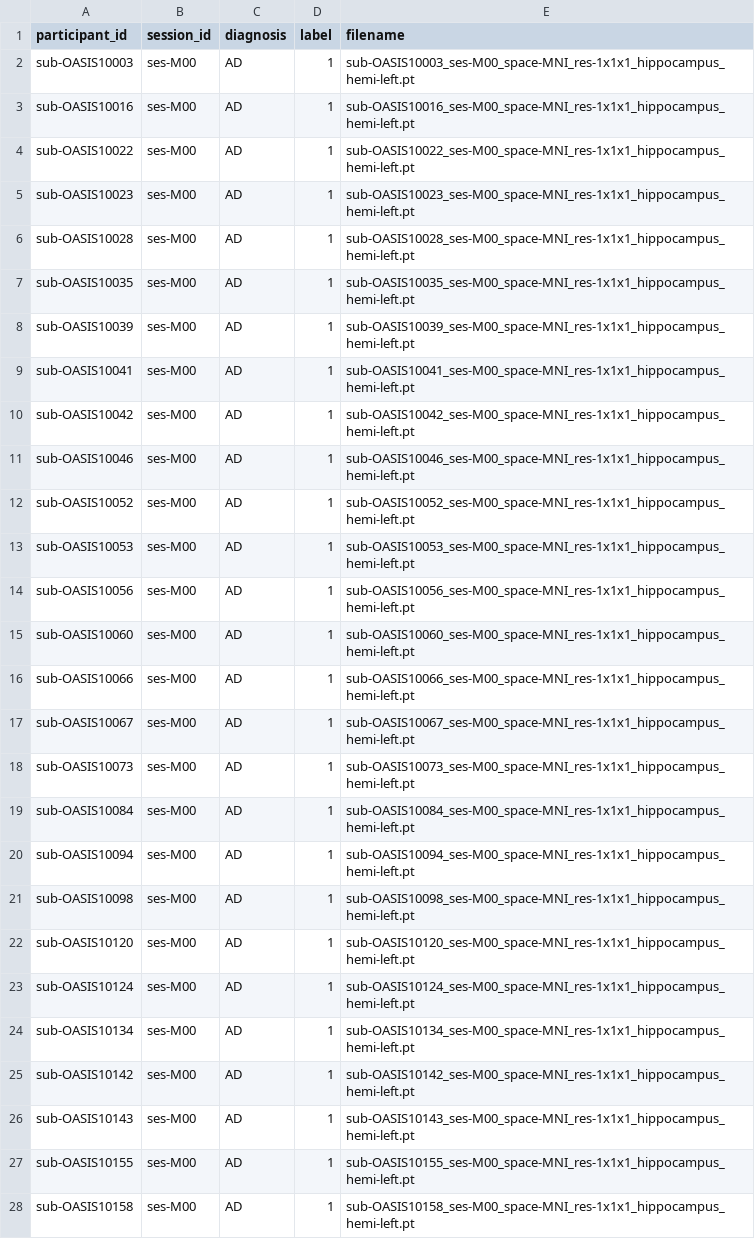
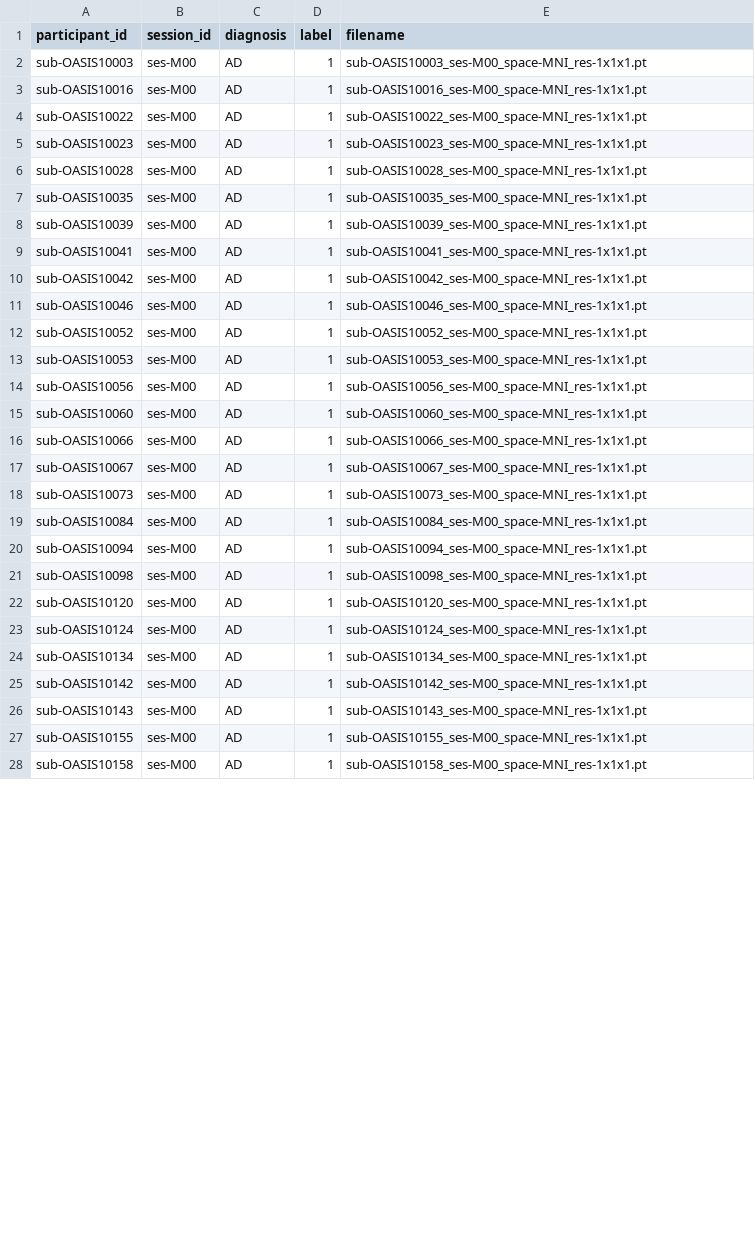
Before and after one commit to 14thibea/OASIS-1_dataset, a TSV file: tsv_files/AD_CN.tsv, drawn as a sheet; only a part is shown; the diff covers the shown part only.

```diff
--- a/tsv_files/AD_CN.tsv
+++ b/tsv_files/AD_CN.tsv
@@ -1,28 +1,28 @@
 participant_id	session_id	diagnosis	label	filename
-sub-OASIS10003	ses-M00	AD	1	sub-OASIS10003_ses-M00_space-MNI_res-1x1x1_hippocampus_hemi-left.pt
-sub-OASIS10016	ses-M00	AD	1	sub-OASIS10016_ses-M00_space-MNI_res-1x1x1_hippocampus_hemi-left.pt
-sub-OASIS10022	ses-M00	AD	1	sub-OASIS10022_ses-M00_space-MNI_res-1x1x1_hippocampus_hemi-left.pt
-sub-OASIS10023	ses-M00	AD	1	sub-OASIS10023_ses-M00_space-MNI_res-1x1x1_hippocampus_hemi-left.pt
-sub-OASIS10028	ses-M00	AD	1	sub-OASIS10028_ses-M00_space-MNI_res-1x1x1_hippocampus_hemi-left.pt
-sub-OASIS10035	ses-M00	AD	1	sub-OASIS10035_ses-M00_space-MNI_res-1x1x1_hippocampus_hemi-left.pt
-sub-OASIS10039	ses-M00	AD	1	sub-OASIS10039_ses-M00_space-MNI_res-1x1x1_hippocampus_hemi-left.pt
-sub-OASIS10041	ses-M00	AD	1	sub-OASIS10041_ses-M00_space-MNI_res-1x1x1_hippocampus_hemi-left.pt
-sub-OASIS10042	ses-M00	AD	1	sub-OASIS10042_ses-M00_space-MNI_res-1x1x1_hippocampus_hemi-left.pt
-sub-OASIS10046	ses-M00	AD	1	sub-OASIS10046_ses-M00_space-MNI_res-1x1x1_hippocampus_hemi-left.pt
-sub-OASIS10052	ses-M00	AD	1	sub-OASIS10052_ses-M00_space-MNI_res-1x1x1_hippocampus_hemi-left.pt
-sub-OASIS10053	ses-M00	AD	1	sub-OASIS10053_ses-M00_space-MNI_res-1x1x1_hippocampus_hemi-left.pt
-sub-OASIS10056	ses-M00	AD	1	sub-OASIS10056_ses-M00_space-MNI_res-1x1x1_hippocampus_hemi-left.pt
-sub-OASIS10060	ses-M00	AD	1	sub-OASIS10060_ses-M00_space-MNI_res-1x1x1_hippocampus_hemi-left.pt
-sub-OASIS10066	ses-M00	AD	1	sub-OASIS10066_ses-M00_space-MNI_res-1x1x1_hippocampus_hemi-left.pt
-sub-OASIS10067	ses-M00	AD	1	sub-OASIS10067_ses-M00_space-MNI_res-1x1x1_hippocampus_hemi-left.pt
-sub-OASIS10073	ses-M00	AD	1	sub-OASIS10073_ses-M00_space-MNI_res-1x1x1_hippocampus_hemi-left.pt
-sub-OASIS10084	ses-M00	AD	1	sub-OASIS10084_ses-M00_space-MNI_res-1x1x1_hippocampus_hemi-left.pt
-sub-OASIS10094	ses-M00	AD	1	sub-OASIS10094_ses-M00_space-MNI_res-1x1x1_hippocampus_hemi-left.pt
-sub-OASIS10098	ses-M00	AD	1	sub-OASIS10098_ses-M00_space-MNI_res-1x1x1_hippocampus_hemi-left.pt
-sub-OASIS10120	ses-M00	AD	1	sub-OASIS10120_ses-M00_space-MNI_res-1x1x1_hippocampus_hemi-left.pt
-sub-OASIS10124	ses-M00	AD	1	sub-OASIS10124_ses-M00_space-MNI_res-1x1x1_hippocampus_hemi-left.pt
-sub-OASIS10134	ses-M00	AD	1	sub-OASIS10134_ses-M00_space-MNI_res-1x1x1_hippocampus_hemi-left.pt
-sub-OASIS10142	ses-M00	AD	1	sub-OASIS10142_ses-M00_space-MNI_res-1x1x1_hippocampus_hemi-left.pt
-sub-OASIS10143	ses-M00	AD	1	sub-OASIS10143_ses-M00_space-MNI_res-1x1x1_hippocampus_hemi-left.pt
-sub-OASIS10155	ses-M00	AD	1	sub-OASIS10155_ses-M00_space-MNI_res-1x1x1_hippocampus_hemi-left.pt
-sub-OASIS10158	ses-M00	AD	1	sub-OASIS10158_ses-M00_space-MNI_res-1x1x1_hippocampus_hemi-left.pt
+sub-OASIS10003	ses-M00	AD	1	sub-OASIS10003_ses-M00_space-MNI_res-1x1x1.pt
+sub-OASIS10016	ses-M00	AD	1	sub-OASIS10016_ses-M00_space-MNI_res-1x1x1.pt
+sub-OASIS10022	ses-M00	AD	1	sub-OASIS10022_ses-M00_space-MNI_res-1x1x1.pt
+sub-OASIS10023	ses-M00	AD	1	sub-OASIS10023_ses-M00_space-MNI_res-1x1x1.pt
+sub-OASIS10028	ses-M00	AD	1	sub-OASIS10028_ses-M00_space-MNI_res-1x1x1.pt
+sub-OASIS10035	ses-M00	AD	1	sub-OASIS10035_ses-M00_space-MNI_res-1x1x1.pt
+sub-OASIS10039	ses-M00	AD	1	sub-OASIS10039_ses-M00_space-MNI_res-1x1x1.pt
+sub-OASIS10041	ses-M00	AD	1	sub-OASIS10041_ses-M00_space-MNI_res-1x1x1.pt
+sub-OASIS10042	ses-M00	AD	1	sub-OASIS10042_ses-M00_space-MNI_res-1x1x1.pt
+sub-OASIS10046	ses-M00	AD	1	sub-OASIS10046_ses-M00_space-MNI_res-1x1x1.pt
+sub-OASIS10052	ses-M00	AD	1	sub-OASIS10052_ses-M00_space-MNI_res-1x1x1.pt
+sub-OASIS10053	ses-M00	AD	1	sub-OASIS10053_ses-M00_space-MNI_res-1x1x1.pt
+sub-OASIS10056	ses-M00	AD	1	sub-OASIS10056_ses-M00_space-MNI_res-1x1x1.pt
+sub-OASIS10060	ses-M00	AD	1	sub-OASIS10060_ses-M00_space-MNI_res-1x1x1.pt
+sub-OASIS10066	ses-M00	AD	1	sub-OASIS10066_ses-M00_space-MNI_res-1x1x1.pt
+sub-OASIS10067	ses-M00	AD	1	sub-OASIS10067_ses-M00_space-MNI_res-1x1x1.pt
+sub-OASIS10073	ses-M00	AD	1	sub-OASIS10073_ses-M00_space-MNI_res-1x1x1.pt
+sub-OASIS10084	ses-M00	AD	1	sub-OASIS10084_ses-M00_space-MNI_res-1x1x1.pt
+sub-OASIS10094	ses-M00	AD	1	sub-OASIS10094_ses-M00_space-MNI_res-1x1x1.pt
+sub-OASIS10098	ses-M00	AD	1	sub-OASIS10098_ses-M00_space-MNI_res-1x1x1.pt
+sub-OASIS10120	ses-M00	AD	1	sub-OASIS10120_ses-M00_space-MNI_res-1x1x1.pt
+sub-OASIS10124	ses-M00	AD	1	sub-OASIS10124_ses-M00_space-MNI_res-1x1x1.pt
+sub-OASIS10134	ses-M00	AD	1	sub-OASIS10134_ses-M00_space-MNI_res-1x1x1.pt
+sub-OASIS10142	ses-M00	AD	1	sub-OASIS10142_ses-M00_space-MNI_res-1x1x1.pt
+sub-OASIS10143	ses-M00	AD	1	sub-OASIS10143_ses-M00_space-MNI_res-1x1x1.pt
+sub-OASIS10155	ses-M00	AD	1	sub-OASIS10155_ses-M00_space-MNI_res-1x1x1.pt
+sub-OASIS10158	ses-M00	AD	1	sub-OASIS10158_ses-M00_space-MNI_res-1x1x1.pt
```
Also changed, not shown: 127 edited cells elsewhere in this file, 1 other file.
